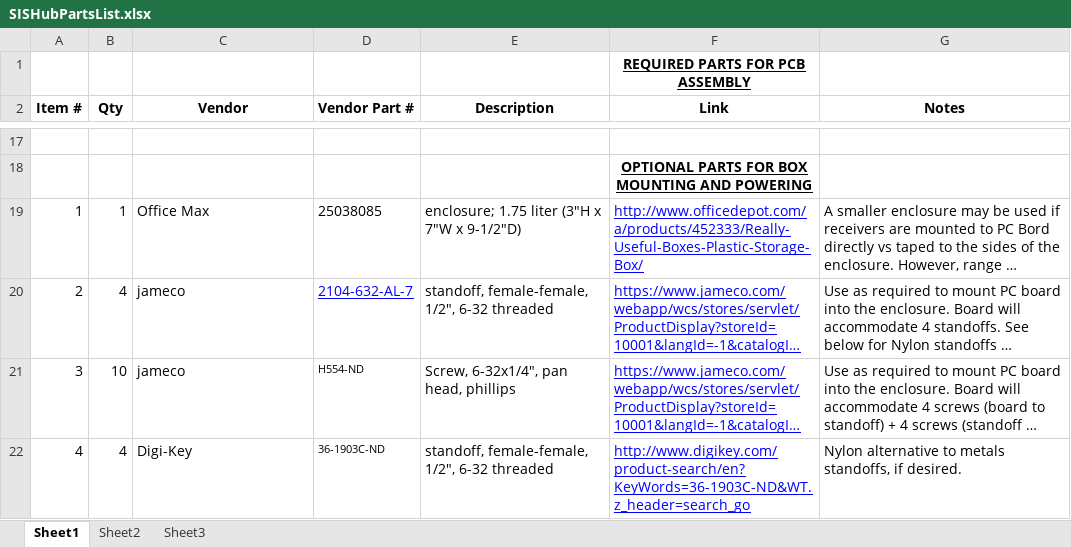
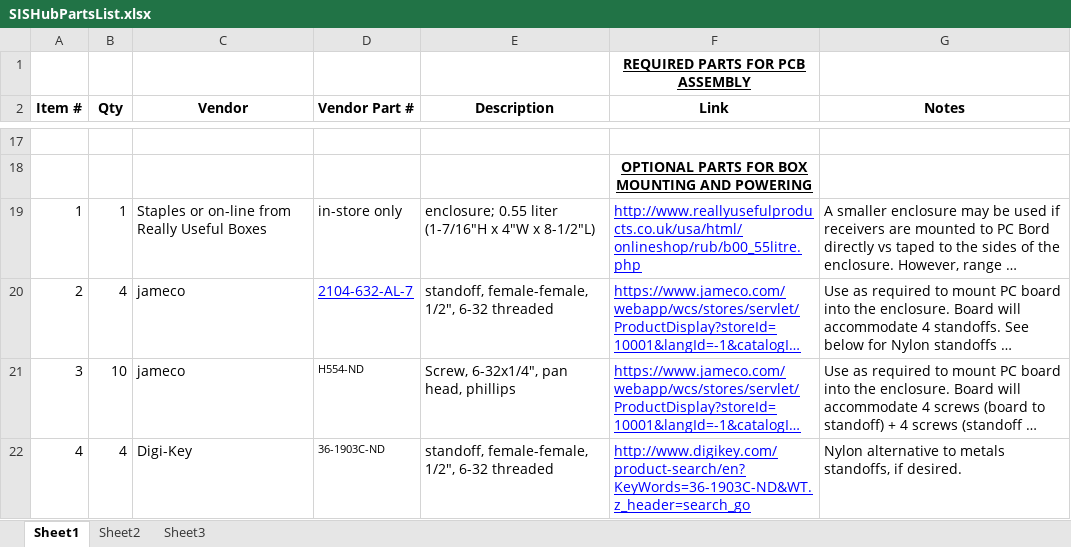
Before and after one commit to TeamPracticalProjects/SISProject, an Excel workbook: SISHubPartsList.xlsx, sheet Sheet1, drawn as a sheet; only a part is shown, gaps mark what is left out; long unchanged cells end in …; values as stored, in another font and other column widths than the file's, no borders; the diff names each change by its address in the sheet, - before the commit and + after, or states it on an @@ line.

Commit message:
Update per Jim's review
These documents are updated per Jim's review and the Parts List has been
updated with the new, thinner box that Jim found.

```diff
--- a/SISHubPartsList.xlsx (sheet Sheet1)
+++ b/SISHubPartsList.xlsx (sheet Sheet1)
-C19 (Vendor): Office Max
+C19 (Vendor): Staples or on-line from Really Useful Boxes
-D19 (Vendor Part #): 25038085
+D19 (Vendor Part #): in-store only
-E19 (Description): enclosure; 1.75 liter (3"H x 7"W x 9-1/2"D)
+E19 (Description): enclosure; 0.55 liter (1-7/16"H x 4"W x 8-1/2"L)
-F19 (Link): http://www.officedepot.com/a/products/452333/Really-Useful-Boxes-Plastic-Storage-Box/
+F19 (Link): http://www.reallyusefulproducts.co.uk/usa/html/onlineshop/rub/b00_55litre.php
```
Also changed, not shown: 1 other file.
